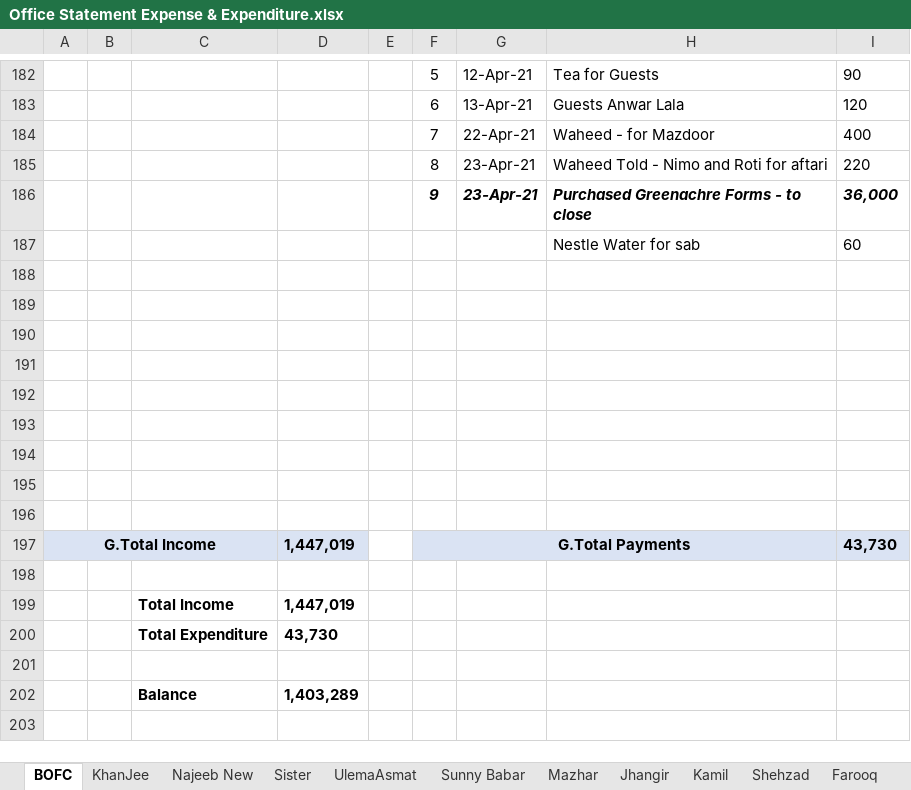
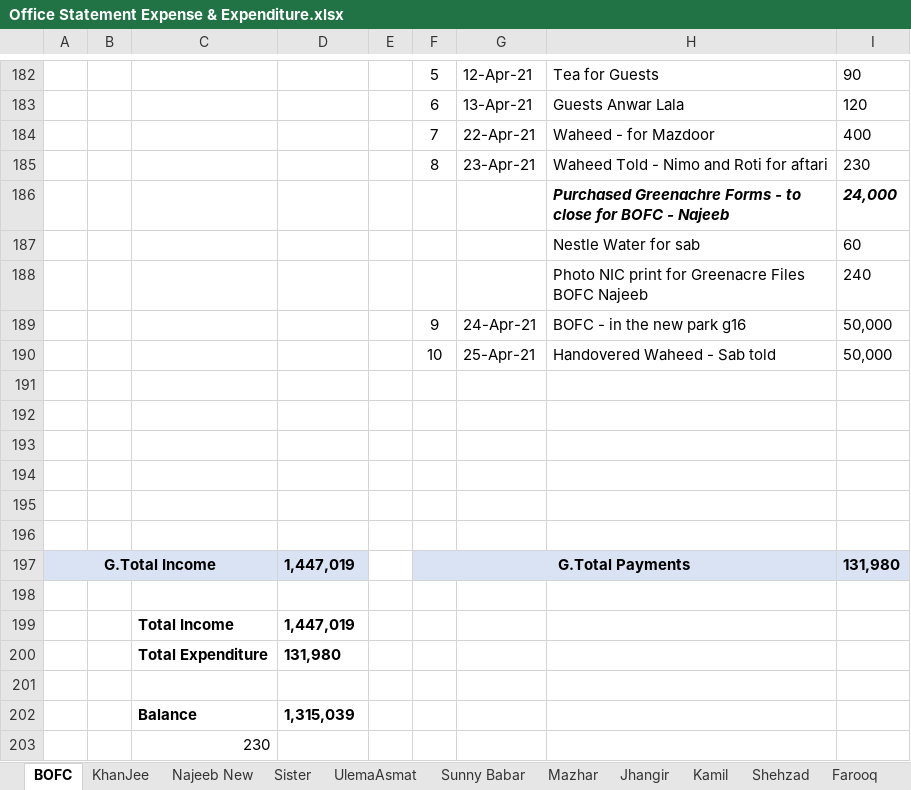
Before and after one commit to najeebassociates/Excel-For-Sell, an Excel workbook: Office Statement Expense & Expenditure.xlsx, sheet BOFC, drawn as a sheet; only a part is shown, gaps mark what is left out; values as stored, in another font and other column widths than the file's, no borders; removed rows and columns are numbered as before the commit, all else as after; the diff names each change by its address in the sheet, - before the commit and + after, or states it on an @@ line.

Commit message:
Handovered 5k Ibtesam

```diff
--- a/Office Statement Expense & Expenditure.xlsx (sheet BOFC)
+++ b/Office Statement Expense & Expenditure.xlsx (sheet BOFC)
-I185: 220
+I185: 230
-row 186:  |  |  |  |  | 9 | 23-Apr-21 | Purchased Greenachre Forms - to close | 36,000
+row 186:  |  |  |  |  |  |  | Purchased Greenachre Forms - to close for BOFC - Najeeb | 24,000
+row 188:  |  |  |  |  |  |  | Photo NIC print for Greenacre Files BOFC Najeeb | 240
+row 189:  |  |  |  |  | 9 | 24-Apr-21 | BOFC - in the new park g16 | 50,000
+row 190:  |  |  |  |  | 10 | 25-Apr-21 | Handovered Waheed - Sab told | 50,000
-row 194: (empty)
-row 195: (empty)
-row 196: (empty)
-I197: 43,730
+I197: 131,980
-D200: 43,730
+D200: 131,980
-D202: 1,403,289
+D202: 1,315,039
+row 203:  |  | 230
```
Also changed, not shown: sheet Sheet1, sheet GT Calc, sheet Kamil, other sheet tabs, formulas that keep their value.
